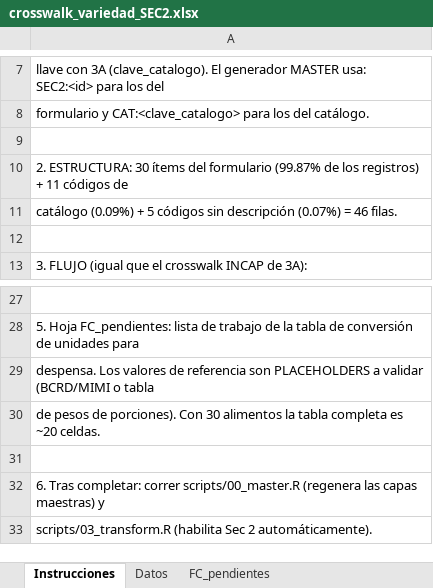
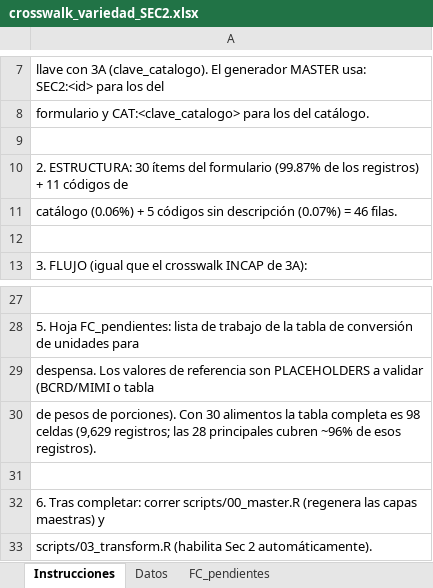
Before and after one commit to maicel1978/analisis_ENGIH2018, an Excel workbook: data/raw/crosswalk_variedad_SEC2.xlsx, sheet Instrucciones, drawn as a sheet; only a part is shown, gaps mark what is left out; values as stored, in another font and other column widths than the file's, no borders; the diff names each change by its address in the sheet, - before the commit and + after, or states it on an @@ line.

Commit message:
Verificacion de avances: reporte para WFP/MIMI + tabla FC despensa completa (98 celdas)
- docs/20260827 Reporte_avances_ENGIH_Secciones_2_y_3A.md: los 2 avances del correo con numeros verificados + estado de la tarea de unidades (79.4% cubierto, 98 celdas pendientes, preguntas D1/D2).
- crosswalk_variedad_SEC2.xlsx: FC_pendientes reescrita con las 98 celdas alimento×unidad completas (9,629 registros; 61 con referencia propuesta); correcciones de notas (codigo 31 = 23 registros; catalogo = 0.06%).
- PLAN + README: '~20 celdas' -> 98 celdas (28 principales cubren ~96%); codigos sin nombre = 35 registros; 199 registros Sec 2 sin unidad (0.4%).

Co-authored-by: arena-agent <297053741+arena-agent@users.noreply.github.com>

```diff
--- a/data/raw/crosswalk_variedad_SEC2.xlsx (sheet Instrucciones)
+++ b/data/raw/crosswalk_variedad_SEC2.xlsx (sheet Instrucciones)
-A11: catálogo (0.09%) + 5…
+A11: catálogo (0.06%) + 5…
-A30: …completa es ~20 celdas.
+A30: …completa es 98 celdas (9,629 registros; las 28 principales cubren ~96% de esos registros).
```
Also changed, not shown: sheet FC_pendientes, sheet Datos, 3 other files.
